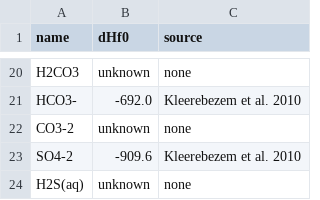
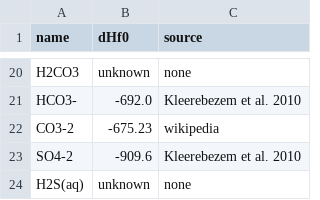
Before and after one commit to OSS-Lab/micodymora, a CSV file: data/dHf0.csv, drawn as a sheet; only a part is shown, gaps mark what is left out.

Commit message:
add enthalpy of formation of carbonate ion

```diff
--- a/data/dHf0.csv
+++ b/data/dHf0.csv
@@ -21,3 +21,3 @@ H2CO3,unknown,none
 HCO3-,-692.0,Kleerebezem et al. 2010
-CO3-2,unknown,none
+CO3-2,-675.23,wikipedia
 SO4-2,-909.6,Kleerebezem et al. 2010
```
